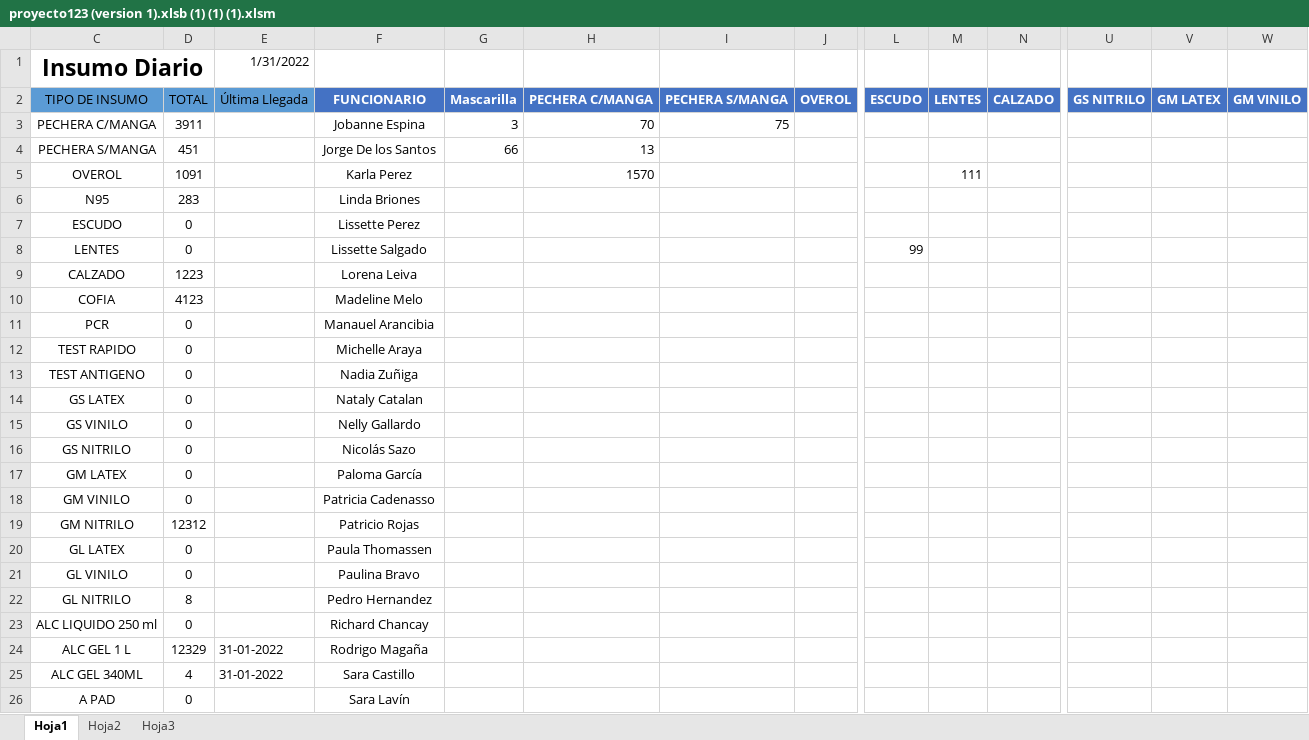
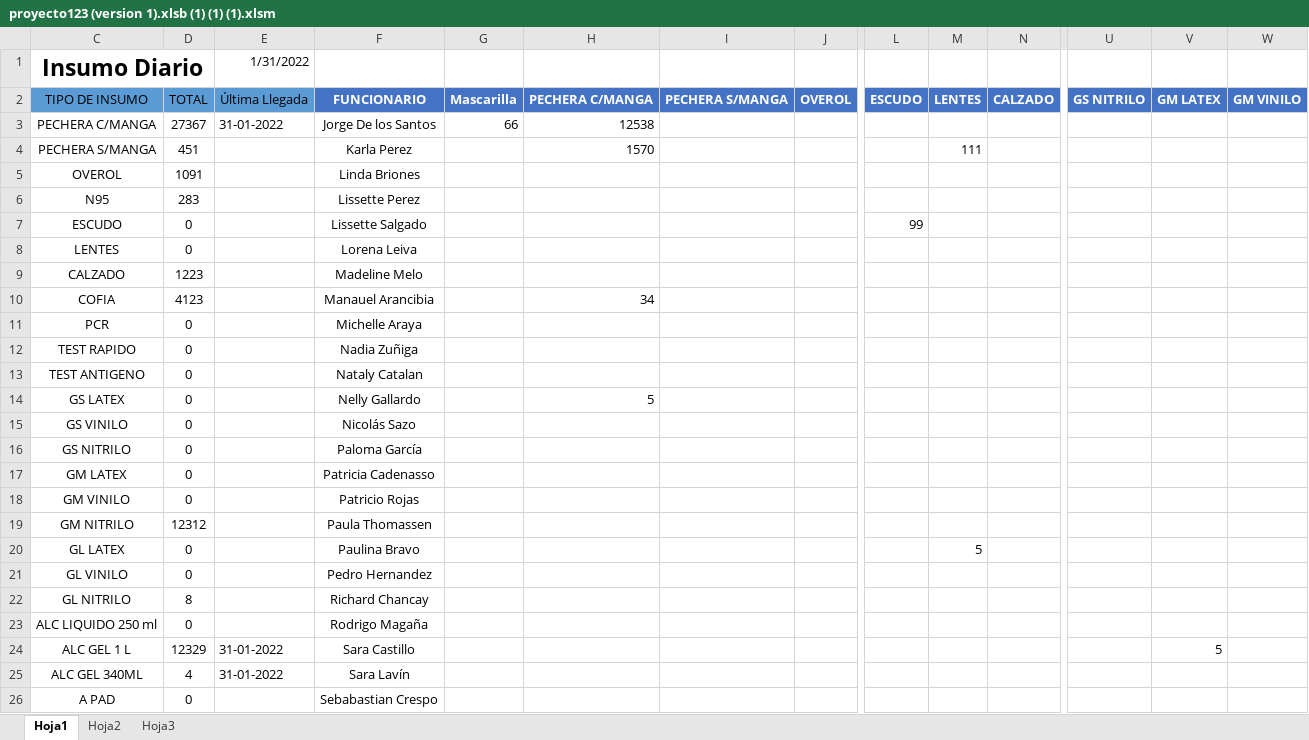
Before and after one commit to Kzlo7/proyectoCESFAM, an Excel workbook: proyecto123 (version 1).xlsb (1) (1) (1).xlsm, sheet Hoja1, drawn as a sheet; only a part is shown, gaps mark what is left out; values as stored, in another font and other column widths than the file's, no borders; removed rows and columns are numbered as before the commit, all else as after; rows hold the shown columns only; the diff covers the shown part only; the diff names each change by its address in the sheet, - before the commit and + after, or states it on an @@ line.

Commit message:
Update proyecto123 (version 1).xlsb (1) (1) (1).xlsm

```diff
--- a/proyecto123 (version 1).xlsb (1) (1) (1).xlsm (sheet Hoja1)
+++ b/proyecto123 (version 1).xlsb (1) (1) (1).xlsm (sheet Hoja1)
-row 3: PECHERA C/MANGA | 3911 |  | Jobanne Espina | 3 | 70 | 75
-row 4: PECHERA S/MANGA | 451 |  | Jorge De los Santos | 66 | 13
+row 3: PECHERA C/MANGA | 27367 | 31-01-2022 | Jorge De los Santos | 66 | 12538
-C4 (Insumo Diario): OVEROL
+C4 (Insumo Diario): PECHERA S/MANGA
-D4: 1091
+D4: 451
+row 5: OVEROL | 1091 |  | Linda Briones
-F6: Linda Briones
+F6: Lissette Perez
-row 7: ESCUDO | 0 |  | Lissette Perez
-C7 (Insumo Diario): LENTES
+C7 (Insumo Diario): ESCUDO
+row 8: LENTES | 0 |  | Lorena Leiva
-F9: Lorena Leiva
+F9: Madeline Melo
-F10: Madeline Melo
+F10: Manauel Arancibia
-H10: (empty)
+H10: 34
-F11: Manauel Arancibia
+F11: Michelle Araya
-F12: Michelle Araya
+F12: Nadia Zuñiga
-F13: Nadia Zuñiga
+F13: Nataly Catalan
-F14: Nataly Catalan
+F14: Nelly Gallardo
-H14: (empty)
+H14: 5
-F15: Nelly Gallardo
+F15: Nicolás Sazo
-F16: Nicolás Sazo
+F16: Paloma García
-F17: Paloma García
+F17: Patricia Cadenasso
-F18: Patricia Cadenasso
+F18: Patricio Rojas
-F19: Patricio Rojas
+F19: Paula Thomassen
-F20: Paula Thomassen
+F20: Paulina Bravo
-M20: (empty)
+M20: 5
-F21: Paulina Bravo
+F21: Pedro Hernandez
-F22: Pedro Hernandez
+F22: Richard Chancay
-F23: Richard Chancay
+F23: Rodrigo Magaña
-F24: Rodrigo Magaña
+F24: Sara Castillo
-V24: (empty)
+V24: 5
-F25: Sara Castillo
+F25: Sara Lavín
-F26: Sara Lavín
+F26: Sebabastian Crespo
```
Also changed, not shown: 2 added rows, 2 removed rows and 5 edited cells elsewhere in this sheet.
